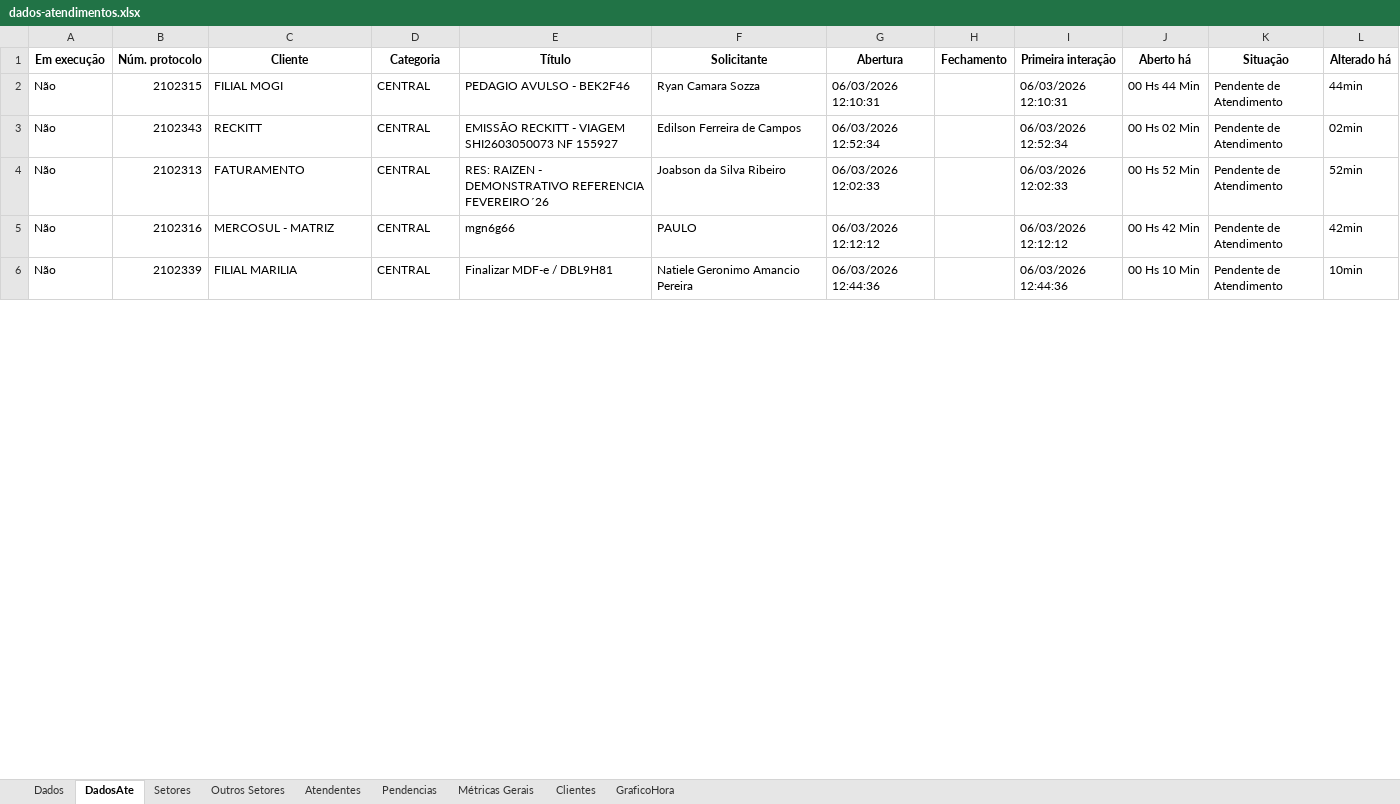
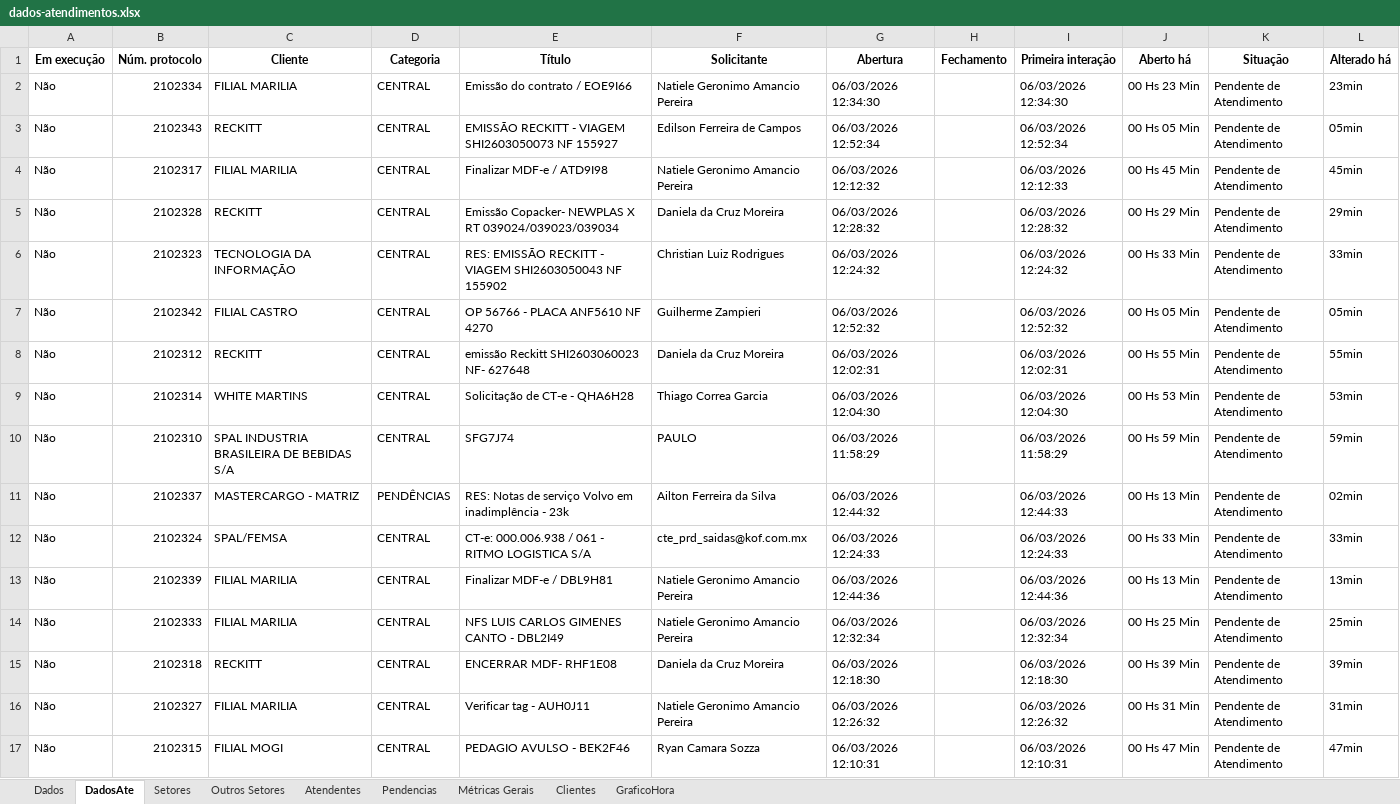
Before and after one commit to GabrielSilvaRit/Excel-painel, an Excel workbook: dados-atendimentos.xlsx, sheet DadosAte, drawn as a sheet; only a part is shown; values as stored, in another font and other column widths than the file's, no borders; removed rows and columns are numbered as before the commit, all else as after; the diff covers the shown part only; the diff names each change by its address in the sheet, - before the commit and + after, or states it on an @@ line.

```diff
--- a/dados-atendimentos.xlsx (sheet DadosAte)
+++ b/dados-atendimentos.xlsx (sheet DadosAte)
-row 2: Não | 2102315 | FILIAL MOGI | CENTRAL | PEDAGIO AVULSO - BEK2F46 | Ryan Camara Sozza | 06/03/2026 12:10:31 |  | 06/03/2026 12:10:31 | 00 Hs 44 Min | Pendente de Atendimento | 44min
+row 2: Não | 2102334 | FILIAL MARILIA | CENTRAL | Emissão do contrato / EOE9I66 | Natiele Geronimo Amancio Pereira | 06/03/2026 12:34:30 |  | 06/03/2026 12:34:30 | 00 Hs 23 Min | Pendente de Atendimento | 23min
-J3 (Aberto há): 00 Hs 02 Min
+J3 (Aberto há): 00 Hs 05 Min
-L3 (Alterado há): 02min
+L3 (Alterado há): 05min
+row 4: Não | 2102317 | FILIAL MARILIA | CENTRAL | Finalizar MDF-e / ATD9I98 | Natiele Geronimo Amancio Pereira | 06/03/2026 12:12:32 |  | 06/03/2026 12:12:33 | 00 Hs 45 Min | Pendente de Atendimento | 45min
+row 5: Não | 2102328 | RECKITT | CENTRAL | Emissão Copacker- NEWPLAS X RT 039024/039023/039034 | Daniela da Cruz Moreira | 06/03/2026 12:28:32 |  | 06/03/2026 12:28:32 | 00 Hs 29 Min | Pendente de Atendimento | 29min
+row 6: Não | 2102323 | TECNOLOGIA DA INFORMAÇÃO | CENTRAL | RES: EMISSÃO RECKITT - VIAGEM SHI2603050043 NF 155902 | Christian Luiz Rodrigues | 06/03/2026 12:24:32 |  | 06/03/2026 12:24:32 | 00 Hs 33 Min | Pendente de Atendimento | 33min
+row 7: Não | 2102342 | FILIAL CASTRO | CENTRAL | OP 56766 - PLACA ANF5610 NF 4270 | Guilherme Zampieri | 06/03/2026 12:52:32 |  | 06/03/2026 12:52:32 | 00 Hs 05 Min | Pendente de Atendimento | 05min
-B8 (Núm. protocolo): 2102313
+B8 (Núm. protocolo): 2102312
-C8 (Cliente): FATURAMENTO
+C8 (Cliente): RECKITT
-E8 (Título): RES: RAIZEN - DEMONSTRATIVO REFERENCIA FEVEREIRO´26
+E8 (Título): emissão Reckitt SHI2603060023 NF- 627648
-F8 (Solicitante): Joabson da Silva Ribeiro
+F8 (Solicitante): Daniela da Cruz Moreira
-G8 (Abertura): 06/03/2026 12:02:33
+G8 (Abertura): 06/03/2026 12:02:31
-I8 (Primeira interação): 06/03/2026 12:02:33
+I8 (Primeira interação): 06/03/2026 12:02:31
-J8 (Aberto há): 00 Hs 52 Min
+J8 (Aberto há): 00 Hs 55 Min
-L8 (Alterado há): 52min
+L8 (Alterado há): 55min
+row 9: Não | 2102314 | WHITE MARTINS | CENTRAL | Solicitação de CT-e - QHA6H28 | Thiago Correa Garcia | 06/03/2026 12:04:30 |  | 06/03/2026 12:04:30 | 00 Hs 53 Min | Pendente de Atendimento | 53min
-B10 (Núm. protocolo): 2102316
+B10 (Núm. protocolo): 2102310
-C10 (Cliente): MERCOSUL - MATRIZ
+C10 (Cliente): SPAL INDUSTRIA BRASILEIRA DE BEBIDAS S/A
-E10 (Título): mgn6g66
+E10 (Título): SFG7J74
-G10 (Abertura): 06/03/2026 12:12:12
+G10 (Abertura): 06/03/2026 11:58:29
-I10 (Primeira interação): 06/03/2026 12:12:12
+I10 (Primeira interação): 06/03/2026 11:58:29
-J10 (Aberto há): 00 Hs 42 Min
+J10 (Aberto há): 00 Hs 59 Min
-L10 (Alterado há): 42min
+L10 (Alterado há): 59min
+row 11: Não | 2102337 | MASTERCARGO - MATRIZ | PENDÊNCIAS | RES: Notas de serviço Volvo em inadimplência - 23k | Ailton Ferreira da Silva | 06/03/2026 12:44:32 |  | 06/03/2026 12:44:33 | 00 Hs 13 Min | Pendente de Atendimento | 02min
+row 12: Não | 2102324 | SPAL/FEMSA | CENTRAL | CT-e: 000.006.938 / 061 - RITMO LOGISTICA S/A | cte_prd_saidas@kof.com.mx | 06/03/2026 12:24:33 |  | 06/03/2026 12:24:33 | 00 Hs 33 Min | Pendente de Atendimento | 33min
-J13 (Aberto há): 00 Hs 10 Min
+J13 (Aberto há): 00 Hs 13 Min
-L13 (Alterado há): 10min
+L13 (Alterado há): 13min
+row 14: Não | 2102333 | FILIAL MARILIA | CENTRAL | NFS LUIS CARLOS GIMENES CANTO - DBL2I49 | Natiele Geronimo Amancio Pereira | 06/03/2026 12:32:34 |  | 06/03/2026 12:32:34 | 00 Hs 25 Min | Pendente de Atendimento | 25min
+row 15: Não | 2102318 | RECKITT | CENTRAL | ENCERRAR MDF- RHF1E08 | Daniela da Cruz Moreira | 06/03/2026 12:18:30 |  | 06/03/2026 12:18:30 | 00 Hs 39 Min | Pendente de Atendimento | 39min
+row 16: Não | 2102327 | FILIAL MARILIA | CENTRAL | Verificar tag - AUH0J11 | Natiele Geronimo Amancio Pereira | 06/03/2026 12:26:32 |  | 06/03/2026 12:26:32 | 00 Hs 31 Min | Pendente de Atendimento | 31min
+row 17: Não | 2102315 | FILIAL MOGI | CENTRAL | PEDAGIO AVULSO - BEK2F46 | Ryan Camara Sozza | 06/03/2026 12:10:31 |  | 06/03/2026 12:10:31 | 00 Hs 47 Min | Pendente de Atendimento | 47min
```
Also changed, not shown: 4 added rows, 18 removed rows and 50 edited cells elsewhere in this sheet, sheet Dados, sheet Setores, sheet Métricas Gerais, sheet Pendencias, sheet Atendentes, sheet Outros Setores, 2 more sheets.
